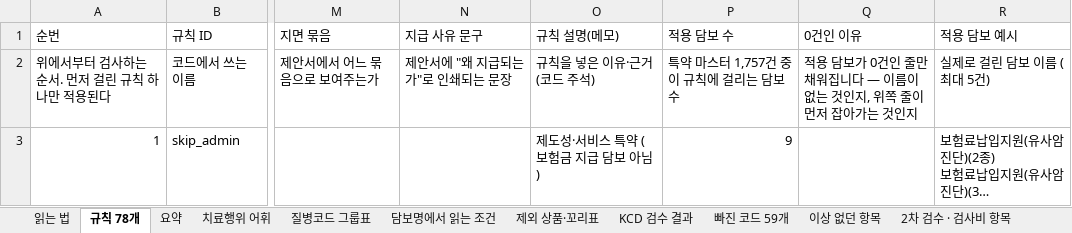
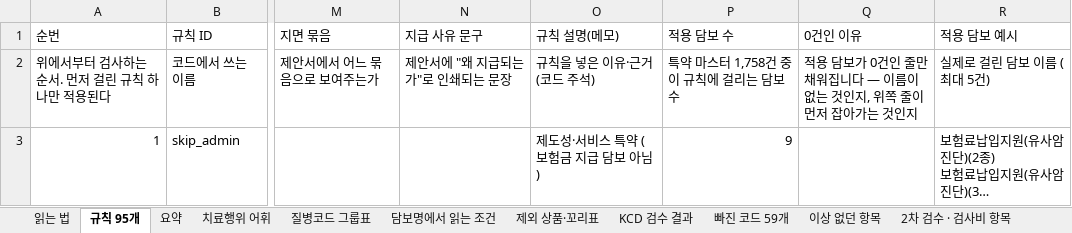
Before and after one commit to hunx11-sys/MeAI, an Excel workbook: dist/규칙표_KCD검수결과.xlsx, sheet 규칙 95개, drawn as a sheet; only a part is shown, gaps mark what is left out; long unchanged cells end in …; values as stored, in another font and other column widths than the file's, no cell formats; the diff covers the shown part only; the diff names each change by its address in the sheet, - before the commit and + after, or states it on an @@ line.

```diff
--- a/dist/규칙표_KCD검수결과.xlsx (sheet 규칙 95개)
+++ b/dist/규칙표_KCD검수결과.xlsx (sheet 규칙 95개)
-sheet tab: 규칙 78개
+sheet tab: 규칙 95개
-P2 (적용 담보 수): 특약 마스터 1,757건 중 이 규칙에 걸리는 담보 수
+P2 (적용 담보 수): 특약 마스터 1,758건 중 이 규칙에 걸리는 담보 수
```
Also changed, not shown: 18 added rows, 1 removed row, 52 edited cells and row numbers in column A elsewhere in this sheet, sheet 요약, sheet 치료행위 어휘, sheet 질병코드 그룹표, sheet 읽는 법, cell formats, 15 other files.
